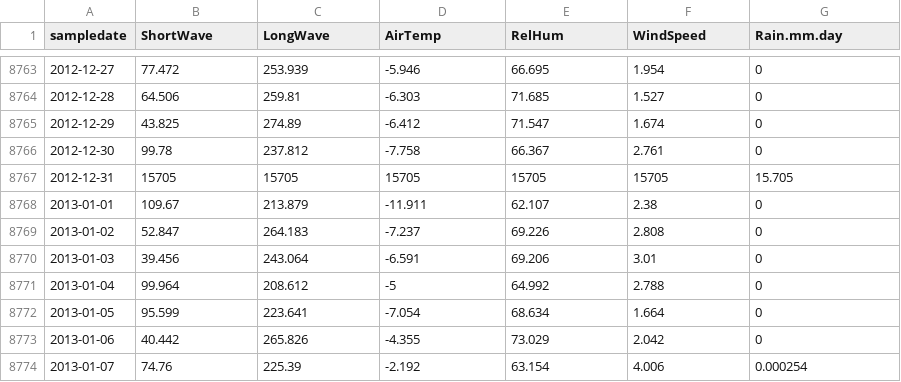
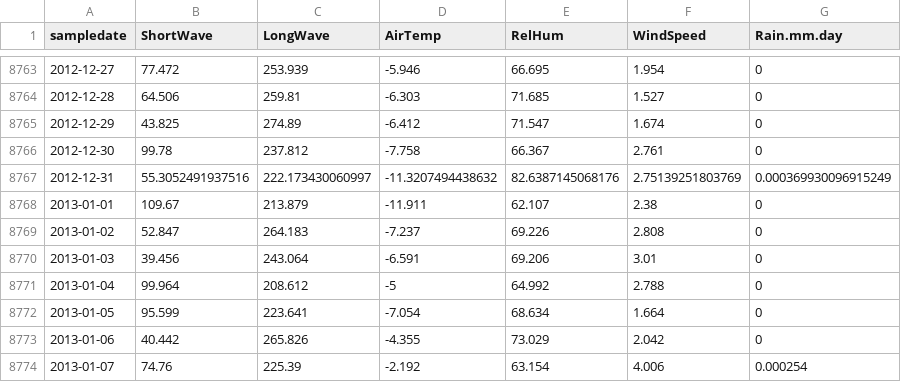
Before and after one commit to USGS-R/mda.lakes, a CSV file: inst/extdata/LTER_met_gapped.csv, drawn as a sheet; only a part is shown, gaps mark what is left out.

Commit message:
updates to cal fit

```diff
--- a/inst/extdata/LTER_met_gapped.csv
+++ b/inst/extdata/LTER_met_gapped.csv
@@ -8766,3 +8766,3 @@ sampledate,ShortWave,LongWave,AirTemp,RelHum,WindSpeed,Rain.mm.day
 2012-12-30,99.78,237.812,-7.758,66.367,2.761,0
-2012-12-31,15705,15705,15705,15705,15705,15.705
+2012-12-31,55.3052491937516,222.173430060997,-11.3207494438632,82.6387145068176,2.75139251803769,0.000369930096915249
 2013-01-01,109.67,213.879,-11.911,62.107,2.38,0
```
